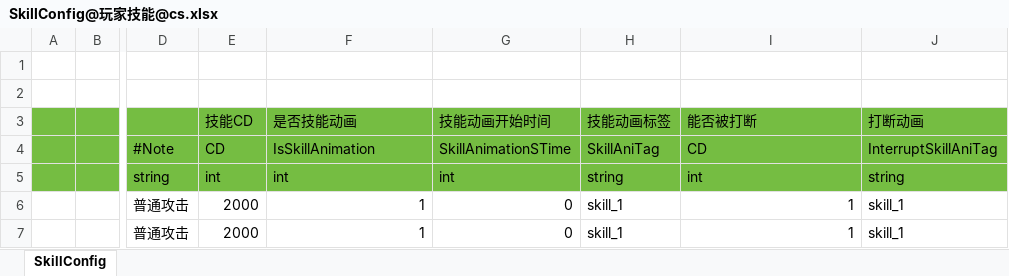
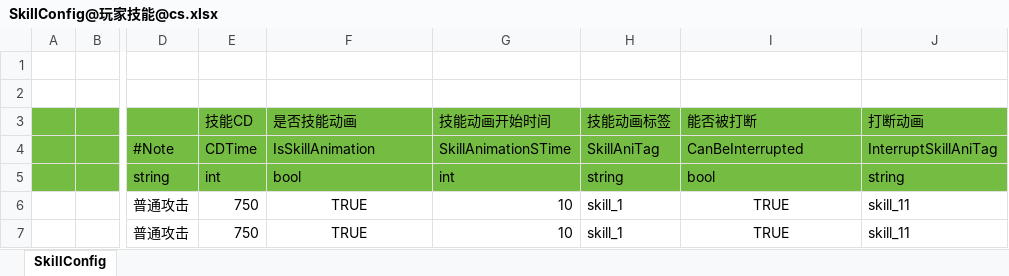
Before and after one commit to hebangyi/HebyET, an Excel workbook: Config/Excel/Skill@技能配置/SkillConfig@玩家技能@cs.xlsx, sheet SkillConfig, drawn as a sheet; only a part is shown, gaps mark what is left out; values as stored, in another font and other column widths than the file's, no borders; the diff names each change by its address in the sheet, - before the commit and + after, or states it on an @@ line.

```diff
--- a/Config/Excel/Skill@技能配置/SkillConfig@玩家技能@cs.xlsx (sheet SkillConfig)
+++ b/Config/Excel/Skill@技能配置/SkillConfig@玩家技能@cs.xlsx (sheet SkillConfig)
-E4: CD
+E4: CDTime
-I4: CD
+I4: CanBeInterrupted
-F5: int
+F5: bool
-I5: int
+I5: bool
-E6:E7: 2000
+E6:E7: 750
-F6:F7: 1
+F6:F7: TRUE
-F6:F7 alignment: right
+F6:F7 alignment: center
-G6:G7: 0
+G6:G7: 10
-I6:I7: 1
+I6:I7: TRUE
-I6:I7 alignment: right
+I6:I7 alignment: center
-J6:J7: skill_1
+J6:J7: skill_11
```
Also changed, not shown: Config/Excel/Skill@技能配置/BuffConfig@Buff配置@cs.xlsx, 27 other files.
